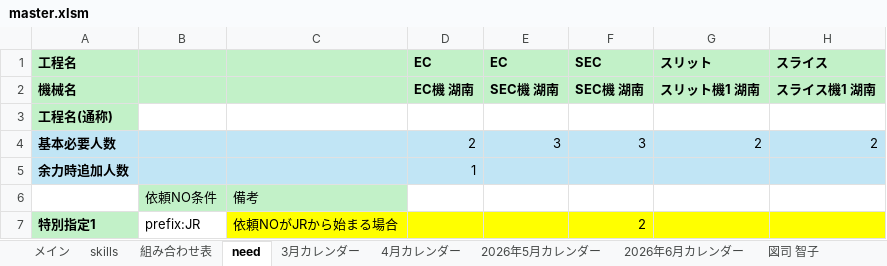
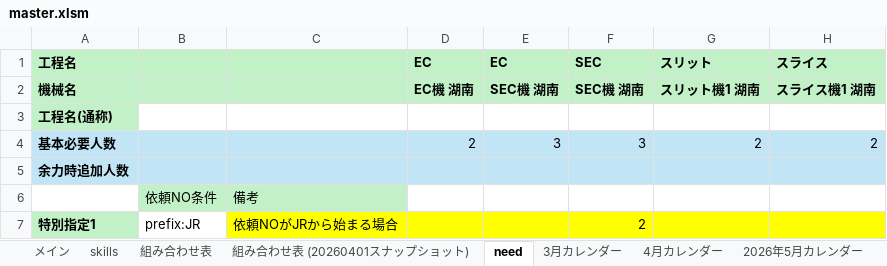
Before and after one commit to hosokawanagaokasangyou-dotcom/Production-Control-System, an Excel workbook: 細川/GoogleAIStudio/テストコード/master.xlsm, sheet need, drawn as a sheet; only a part is shown; values as stored, in another font and other column widths than the file's, no borders; the diff names each change by its address in the sheet, - before the commit and + after, or states it on an @@ line.

```diff
--- a/細川/GoogleAIStudio/テストコード/master.xlsm (sheet need)
+++ b/細川/GoogleAIStudio/テストコード/master.xlsm (sheet need)
+sheet tab: 組み合わせ表 (20260401スナップショット)
-D5: 1
+D5: (empty)
```
Also changed, not shown: sheet 組み合わせ表, 3 other files.
